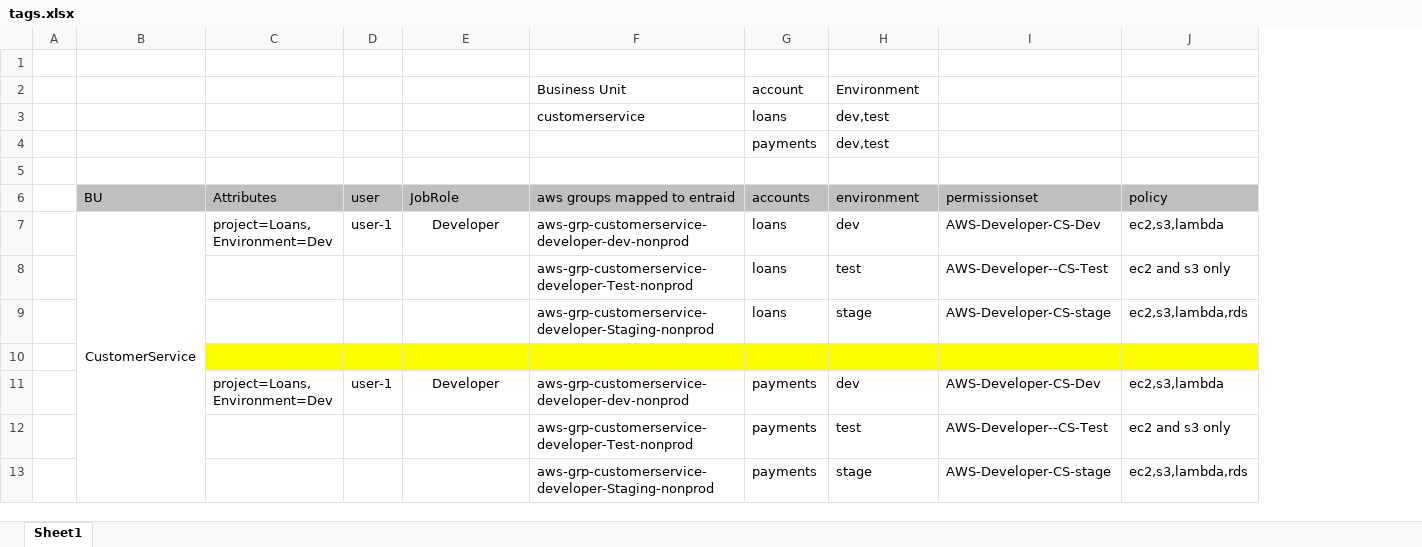
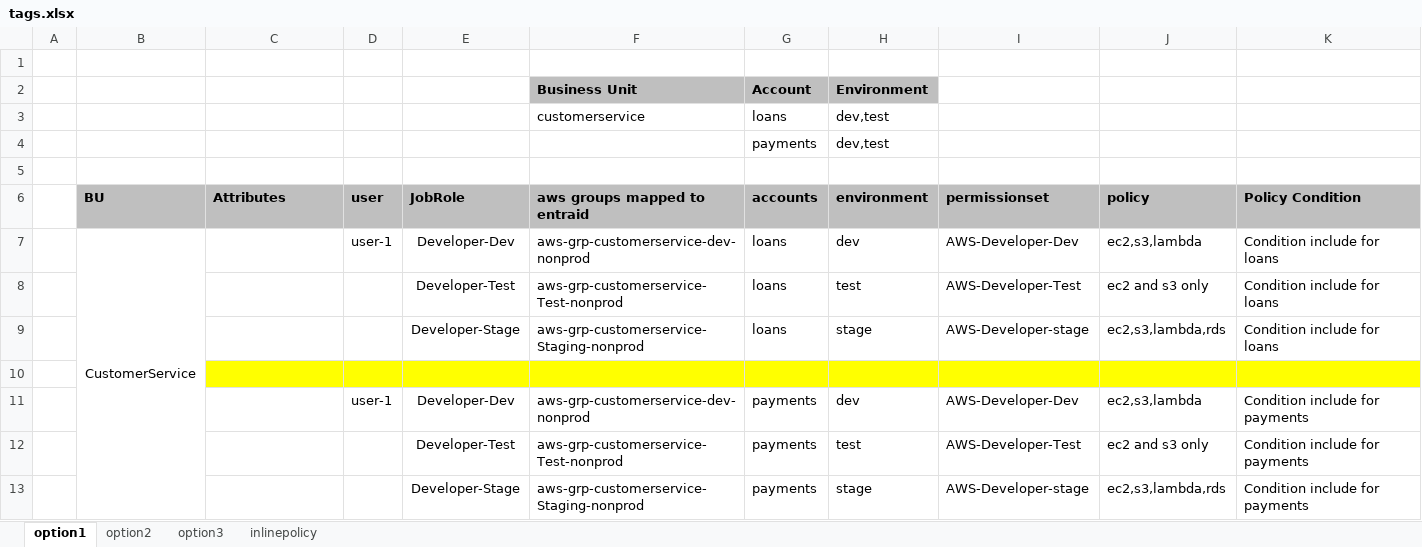
Before and after one commit to NagarajanChelliya/EntraID, an Excel workbook: tags.xlsx, sheet option1, drawn as a sheet; values as stored, in another font and other column widths than the file's, no borders; removed rows and columns are numbered as before the commit, all else as after; ↵ is a line break in a cell; the diff names each change by its address in the sheet, - before the commit and + after, or states it on an @@ line.

```diff
--- a/tags.xlsx (sheet option1)
+++ b/tags.xlsx (sheet option1)
-sheet tab: Sheet1
+sheet tab: option1
+sheet tab: option2
+sheet tab: option3
+sheet tab: inlinepolicy
-column I (permissionset), rows 7-13: AWS-Developer-CS-Dev | AWS-Developer--CS-Test | AWS-Developer-CS-stage |  | AWS-Developer-CS-Dev | AWS-Developer--CS-Test | AWS-Developer-CS-stage
+column I (permissionset), rows 7-13: AWS-Developer-Dev | AWS-Developer-Test | AWS-Developer-stage |  | AWS-Developer-Dev | AWS-Developer-Test | AWS-Developer-stage
+column K (Policy Condition), rows 7-13: Condition include for loans | Condition include for loans | Condition include for loans |  | Condition include for payments | Condition include for payments | Condition include for payments
@@ F2:H2 bold: off → on, fill: none → #BFBFBF @@
-G2 (accounts): account
+G2 (accounts): Account
-B6:H6 bold: off
+B6:H6 bold: on
-J6 bold: off
+J6 bold: on
-C7 (Attributes): project=Loans, ↵ Environment=Dev
+C7 (Attributes): (empty)
-E7 (JobRole): Developer
+E7 (JobRole): Developer-Dev
-F7 (aws groups mapped to entraid): aws-grp-customerservice-developer-dev-nonprod
+F7 (aws groups mapped to entraid): aws-grp-customerservice-dev-nonprod
-E8 (JobRole): (empty)
+E8 (JobRole): Developer-Test
-F8 (aws groups mapped to entraid): aws-grp-customerservice-developer-Test-nonprod
+F8 (aws groups mapped to entraid): aws-grp-customerservice-Test-nonprod
-E9 (JobRole): (empty)
+E9 (JobRole): Developer-Stage
-F9 (aws groups mapped to entraid): aws-grp-customerservice-developer-Staging-nonprod
+F9 (aws groups mapped to entraid): aws-grp-customerservice-Staging-nonprod
-C11 (Attributes): project=Loans, ↵ Environment=Dev
+C11 (Attributes): (empty)
-E11 (JobRole): Developer
+E11 (JobRole): Developer-Dev
-F11 (aws groups mapped to entraid): aws-grp-customerservice-developer-dev-nonprod
+F11 (aws groups mapped to entraid): aws-grp-customerservice-dev-nonprod
-E12 (JobRole): (empty)
+E12 (JobRole): Developer-Test
-F12 (aws groups mapped to entraid): aws-grp-customerservice-developer-Test-nonprod
+F12 (aws groups mapped to entraid): aws-grp-customerservice-Test-nonprod
-E13 (JobRole): (empty)
+E13 (JobRole): Developer-Stage
-F13 (aws groups mapped to entraid): aws-grp-customerservice-developer-Staging-nonprod
+F13 (aws groups mapped to entraid): aws-grp-customerservice-Staging-nonprod
```
